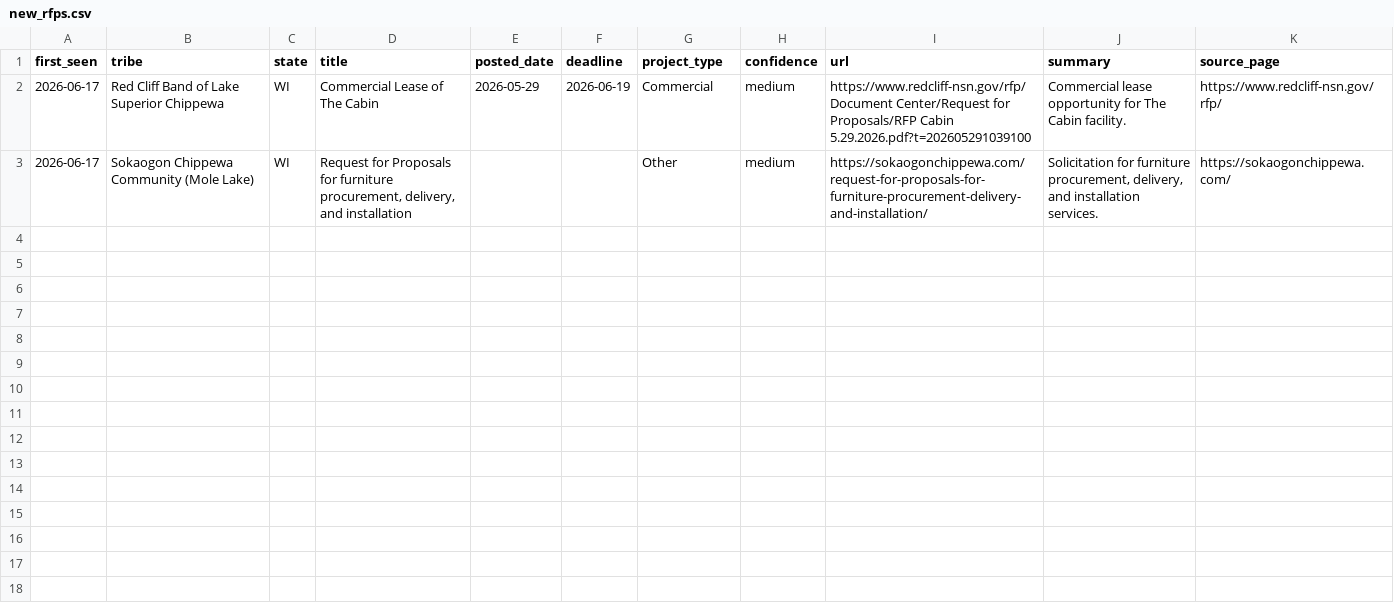
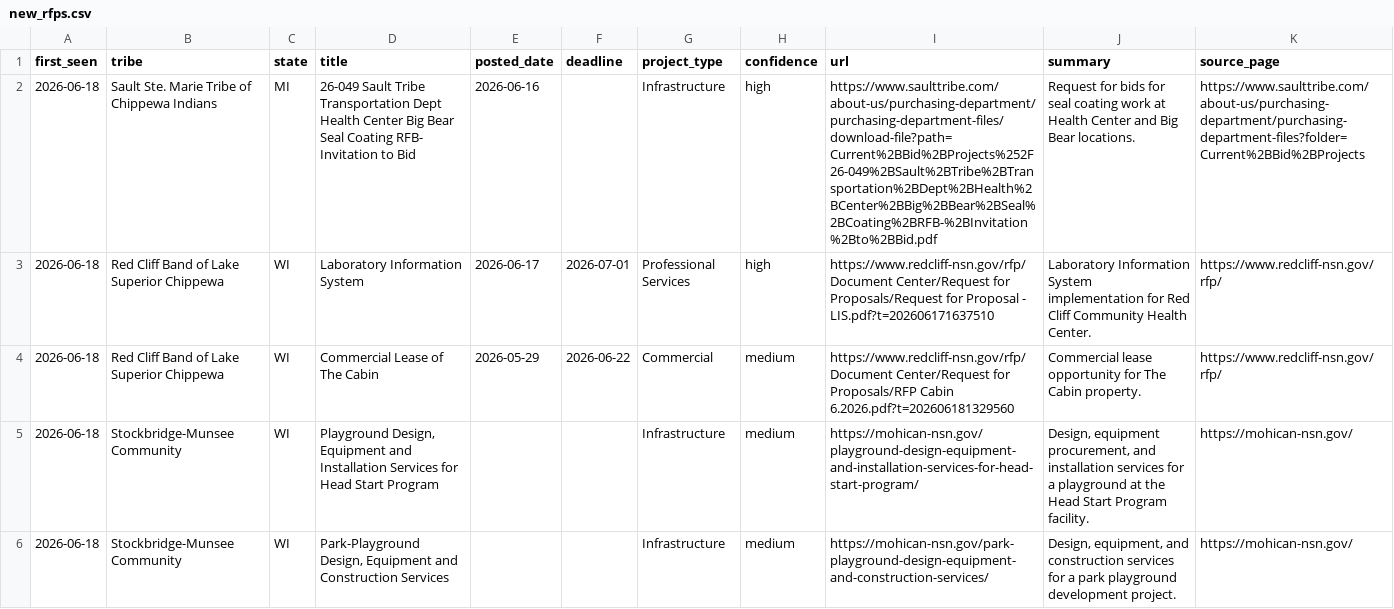
Before and after one commit to revelinvestments/tribal-rfp-scraper, a CSV file: data/new_rfps.csv, drawn as a sheet; addresses are those after the commit; the diff names each change by its address in the sheet, - before the commit and + after, or states it on an @@ line.

```diff
--- a/data/new_rfps.csv
+++ b/data/new_rfps.csv
+row 2: 2026-06-18 | Sault Ste. Marie Tribe of Chippewa Indians | MI | 26-049 Sault Tribe Transportation Dept Health Center Big Bear Seal Coating RFB- Invitation to Bid | 2026-06-16 |  | Infrastructure | high | https://www.saulttribe.com/about-us/purchasing-department/purchasing-department-files/download-file?path=Current%2BBid%2BProjects%252F26-049%2BSault%2BTribe%2BTransportation%2BDept%2BHealth%2BCenter%2BBig%2BBear%2BSeal%2BCoating%2BRFB-%2BInvitation%2Bto%2BBid.pdf | Request for bids for seal coating work at Health Center and Big Bear locations. | https://www.saulttribe.com/about-us/purchasing-department/purchasing-department-files?folder=Current%2BBid%2BProjects
+row 3: 2026-06-18 | Red Cliff Band of Lake Superior Chippewa | WI | Laboratory Information System | 2026-06-17 | 2026-07-01 | Professional Services | high | https://www.redcliff-nsn.gov/rfp/Document Center/Request for Proposals/Request for Proposal - LIS.pdf?t=202606171637510 | Laboratory Information System implementation for Red Cliff Community Health Center. | https://www.redcliff-nsn.gov/rfp/
-A4:A5 (first_seen): 2026-06-17
+A4:A5 (first_seen): 2026-06-18
-F4 (deadline): 2026-06-19
+F4 (deadline): 2026-06-22
-I4 (url): …Proposals/RFP Cabin 5.29.2026.pdf?t=202605291039100
+I4 (url): …Proposals/RFP Cabin 6.2026.pdf?t=202606181329560
-J4 (summary): …The Cabin facility.
+J4 (summary): …The Cabin property.
-B5 (tribe): Sokaogon Chippewa Community (Mole Lake)
+B5 (tribe): Stockbridge-Munsee Community
-D5 (title): Request for Proposals for furniture procurement, delivery, and installation
+D5 (title): Playground Design, Equipment and Installation Services for Head Start Program
-G5 (project_type): Other
+G5 (project_type): Infrastructure
-I5 (url): https://sokaogonchippewa.com/request-for-proposals-for-furniture-procurement-delivery-and-installation/
+I5 (url): https://mohican-nsn.gov/playground-design-equipment-and-installation-services-for-head-start-program/
-J5 (summary): Solicitation for furniture procurement, delivery, and installation services.
+J5 (summary): Design, equipment procurement, and installation services for a playground at the Head Start Program facility.
-K5 (source_page): https://sokaogonchippewa.com/
+K5 (source_page): https://mohican-nsn.gov/
+row 6: 2026-06-18 | Stockbridge-Munsee Community | WI | Park-Playground Design, Equipment and Construction Services |  |  | Infrastructure | medium | https://mohican-nsn.gov/park-playground-design-equipment-and-construction-services/ | Design, equipment, and construction services for a park playground development project. | https://mohican-nsn.gov/
```
Also changed, not shown: data/all_rfps.csv, 2 other files.
